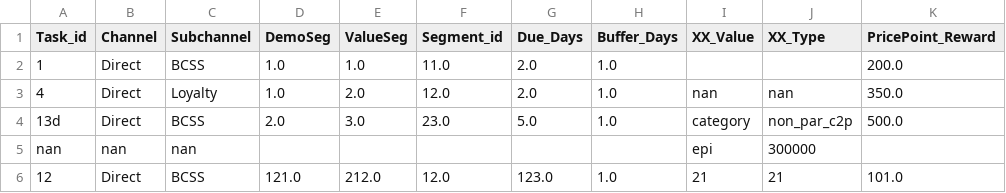
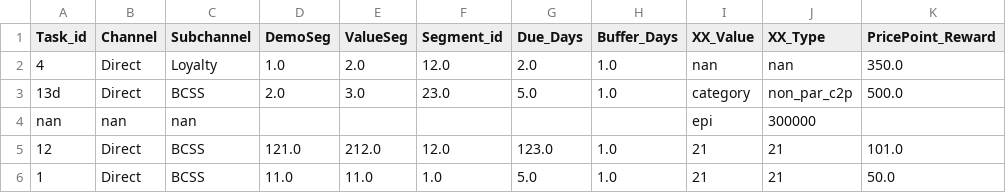
Before and after one commit to sachinbhoiexponentia/Django_UI, a CSV file: upload_csv_files/Allocation_Parameters_local_data.csv, drawn as a sheet; removed rows and columns are numbered as before the commit, all else as after; the diff names each change by its address in the sheet, - before the commit and + after, or states it on an @@ line.

```diff
--- a/upload_csv_files/Allocation_Parameters_local_data.csv
+++ b/upload_csv_files/Allocation_Parameters_local_data.csv
-row 2: 1 | Direct | BCSS | 1.0 | 1.0 | 11.0 | 2.0 | 1.0 |  |  | 200.0
+row 6: 1 | Direct | BCSS | 11.0 | 11.0 | 1.0 | 5.0 | 1.0 | 21 | 21 | 50.0
```
Also changed, not shown: upload_csv_files/Task_Closure_Config_local_data.csv, upload_csv_files/Threshold_Logic_Config_local_data.csv, 4 other files.
